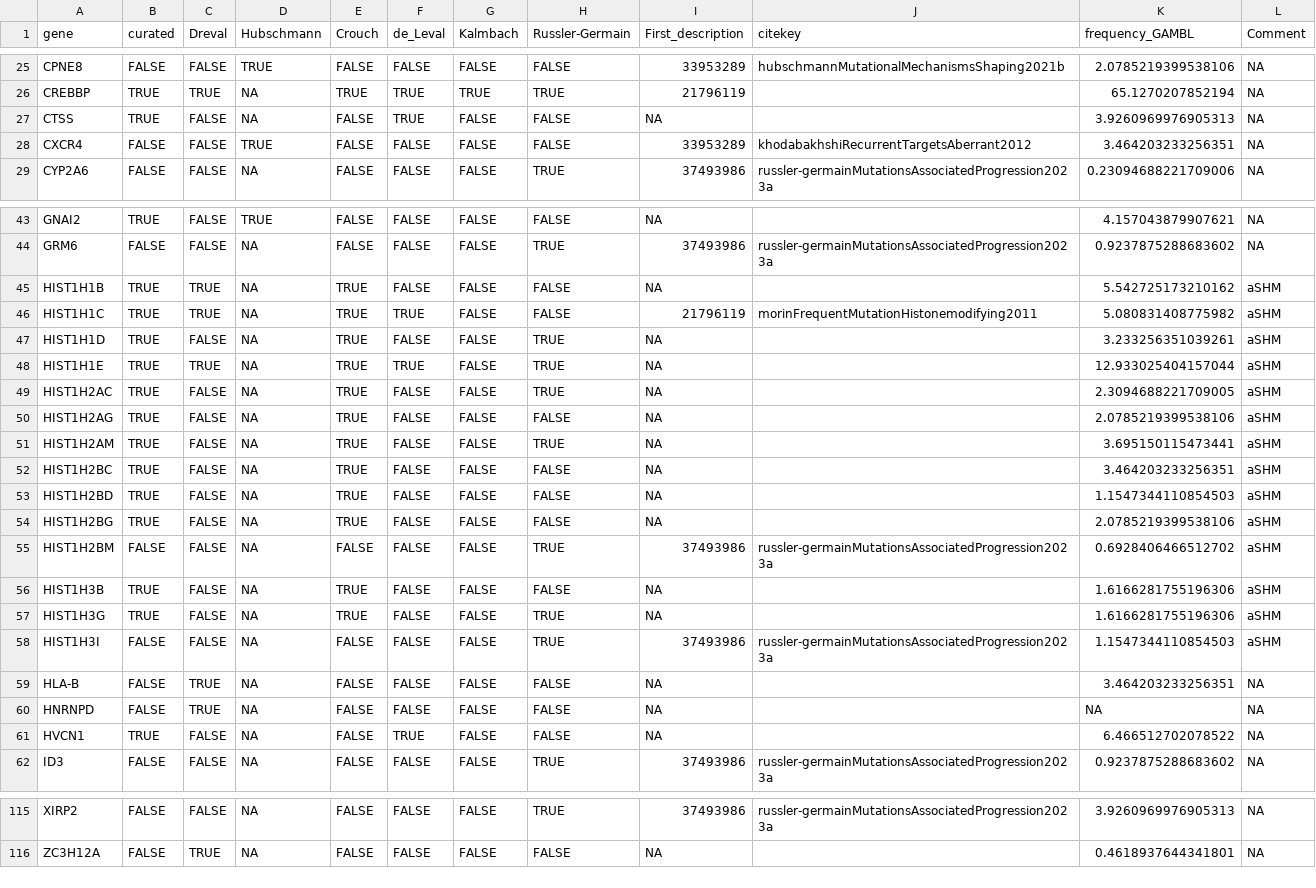
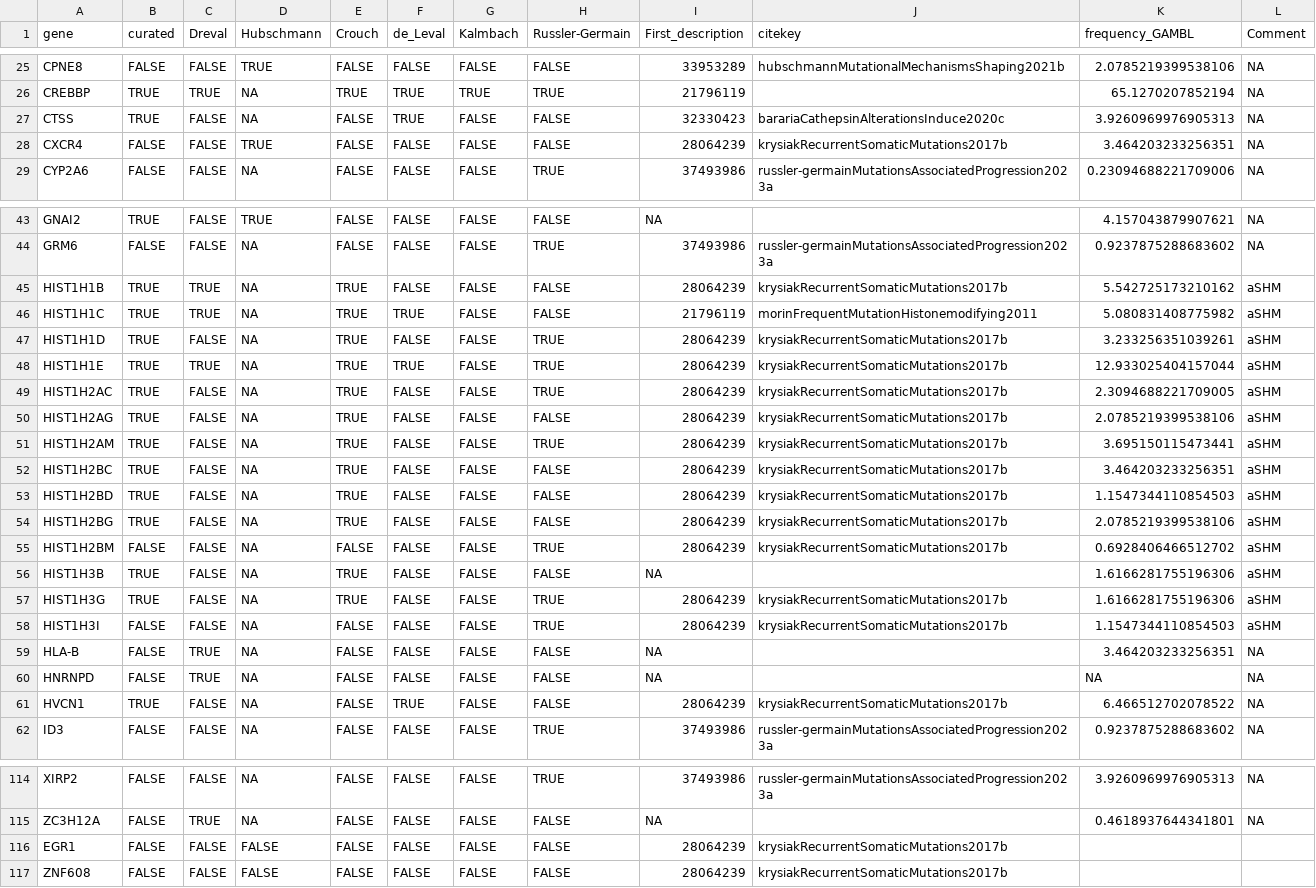
Before and after one commit to morinlab/LLMPP, a TSV file: resources/curated/fl_genes.tsv, drawn as a sheet; only a part is shown, gaps mark what is left out; the diff covers the shown part only.

```diff
--- a/resources/curated/fl_genes.tsv
+++ b/resources/curated/fl_genes.tsv
@@ -26,4 +26,4 @@ CPNE8	FALSE	FALSE	TRUE	FALSE	FALSE	FALSE	FALSE	33953289	hubschmannMutationalMech
 CREBBP	TRUE	TRUE	NA	TRUE	TRUE	TRUE	TRUE	21796119		65.1270207852194	NA
-CTSS	TRUE	FALSE	NA	FALSE	TRUE	FALSE	FALSE	NA		3.9260969976905313	NA
-CXCR4	FALSE	FALSE	TRUE	FALSE	FALSE	FALSE	FALSE	33953289	khodabakhshiRecurrentTargetsAberrant2012	3.464203233256351	NA
+CTSS	TRUE	FALSE	NA	FALSE	TRUE	FALSE	FALSE	32330423	barariaCathepsinAlterationsInduce2020c	3.9260969976905313	NA
+CXCR4	FALSE	FALSE	TRUE	FALSE	FALSE	FALSE	FALSE	28064239	krysiakRecurrentSomaticMutations2017b	3.464203233256351	NA
 CYP2A6	FALSE	FALSE	NA	FALSE	FALSE	FALSE	TRUE	37493986	russler-germainMutationsAssociatedProgression2023a	0.23094688221709006	NA
@@ -44,19 +44,19 @@ GNAI2	TRUE	FALSE	TRUE	FALSE	FALSE	FALSE	FALSE	NA		4.157043879907621	NA
 GRM6	FALSE	FALSE	NA	FALSE	FALSE	FALSE	TRUE	37493986	russler-germainMutationsAssociatedProgression2023a	0.9237875288683602	NA
-HIST1H1B	TRUE	TRUE	NA	TRUE	FALSE	FALSE	FALSE	NA		5.542725173210162	aSHM
+HIST1H1B	TRUE	TRUE	NA	TRUE	FALSE	FALSE	FALSE	28064239	krysiakRecurrentSomaticMutations2017b	5.542725173210162	aSHM
 HIST1H1C	TRUE	TRUE	NA	TRUE	TRUE	FALSE	FALSE	21796119	morinFrequentMutationHistonemodifying2011	5.080831408775982	aSHM
-HIST1H1D	TRUE	FALSE	NA	TRUE	FALSE	FALSE	TRUE	NA		3.233256351039261	aSHM
-HIST1H1E	TRUE	TRUE	NA	TRUE	TRUE	FALSE	TRUE	NA		12.933025404157044	aSHM
-HIST1H2AC	TRUE	FALSE	NA	TRUE	FALSE	FALSE	TRUE	NA		2.3094688221709005	aSHM
-HIST1H2AG	TRUE	FALSE	NA	TRUE	FALSE	FALSE	FALSE	NA		2.0785219399538106	aSHM
-HIST1H2AM	TRUE	FALSE	NA	TRUE	FALSE	FALSE	TRUE	NA		3.695150115473441	aSHM
-HIST1H2BC	TRUE	FALSE	NA	TRUE	FALSE	FALSE	FALSE	NA		3.464203233256351	aSHM
-HIST1H2BD	TRUE	FALSE	NA	TRUE	FALSE	FALSE	FALSE	NA		1.1547344110854503	aSHM
-HIST1H2BG	TRUE	FALSE	NA	TRUE	FALSE	FALSE	FALSE	NA		2.0785219399538106	aSHM
-HIST1H2BM	FALSE	FALSE	NA	FALSE	FALSE	FALSE	TRUE	37493986	russler-germainMutationsAssociatedProgression2023a	0.6928406466512702	aSHM
+HIST1H1D	TRUE	FALSE	NA	TRUE	FALSE	FALSE	TRUE	28064239	krysiakRecurrentSomaticMutations2017b	3.233256351039261	aSHM
+HIST1H1E	TRUE	TRUE	NA	TRUE	TRUE	FALSE	TRUE	28064239	krysiakRecurrentSomaticMutations2017b	12.933025404157044	aSHM
+HIST1H2AC	TRUE	FALSE	NA	TRUE	FALSE	FALSE	TRUE	28064239	krysiakRecurrentSomaticMutations2017b	2.3094688221709005	aSHM
+HIST1H2AG	TRUE	FALSE	NA	TRUE	FALSE	FALSE	FALSE	28064239	krysiakRecurrentSomaticMutations2017b	2.0785219399538106	aSHM
+HIST1H2AM	TRUE	FALSE	NA	TRUE	FALSE	FALSE	TRUE	28064239	krysiakRecurrentSomaticMutations2017b	3.695150115473441	aSHM
+HIST1H2BC	TRUE	FALSE	NA	TRUE	FALSE	FALSE	FALSE	28064239	krysiakRecurrentSomaticMutations2017b	3.464203233256351	aSHM
+HIST1H2BD	TRUE	FALSE	NA	TRUE	FALSE	FALSE	FALSE	28064239	krysiakRecurrentSomaticMutations2017b	1.1547344110854503	aSHM
+HIST1H2BG	TRUE	FALSE	NA	TRUE	FALSE	FALSE	FALSE	28064239	krysiakRecurrentSomaticMutations2017b	2.0785219399538106	aSHM
+HIST1H2BM	FALSE	FALSE	NA	FALSE	FALSE	FALSE	TRUE	28064239	krysiakRecurrentSomaticMutations2017b	0.6928406466512702	aSHM
 HIST1H3B	TRUE	FALSE	NA	TRUE	FALSE	FALSE	FALSE	NA		1.6166281755196306	aSHM
-HIST1H3G	TRUE	FALSE	NA	TRUE	FALSE	FALSE	TRUE	NA		1.6166281755196306	aSHM
-HIST1H3I	FALSE	FALSE	NA	FALSE	FALSE	FALSE	TRUE	37493986	russler-germainMutationsAssociatedProgression2023a	1.1547344110854503	aSHM
+HIST1H3G	TRUE	FALSE	NA	TRUE	FALSE	FALSE	TRUE	28064239	krysiakRecurrentSomaticMutations2017b	1.6166281755196306	aSHM
+HIST1H3I	FALSE	FALSE	NA	FALSE	FALSE	FALSE	TRUE	28064239	krysiakRecurrentSomaticMutations2017b	1.1547344110854503	aSHM
 HLA-B	FALSE	TRUE	NA	FALSE	FALSE	FALSE	FALSE	NA		3.464203233256351	NA
 HNRNPD	FALSE	TRUE	NA	FALSE	FALSE	FALSE	FALSE	NA		NA	NA
-HVCN1	TRUE	FALSE	NA	FALSE	TRUE	FALSE	FALSE	NA		6.466512702078522	NA
+HVCN1	TRUE	FALSE	NA	FALSE	TRUE	FALSE	FALSE	28064239	krysiakRecurrentSomaticMutations2017b	6.466512702078522	NA
 ID3	FALSE	FALSE	NA	FALSE	FALSE	FALSE	TRUE	37493986	russler-germainMutationsAssociatedProgression2023a	0.9237875288683602	NA
@@ -116 +115,3 @@ XIRP2	FALSE	FALSE	NA	FALSE	FALSE	FALSE	TRUE	37493986	russler-germainMutationsAss
 ZC3H12A	FALSE	TRUE	NA	FALSE	FALSE	FALSE	FALSE	NA		0.4618937644341801	NA
+EGR1	FALSE	FALSE	FALSE	FALSE	FALSE	FALSE	FALSE	28064239	krysiakRecurrentSomaticMutations2017b		
+ZNF608	FALSE	FALSE	FALSE	FALSE	FALSE	FALSE	FALSE	28064239	krysiakRecurrentSomaticMutations2017b		
```
Also changed, not shown: 1 removed row and 14 edited cells elsewhere in this file, resources/curated/fl_tiers.tsv, resources/curated/gene_history_first.tsv, 2 other files.
